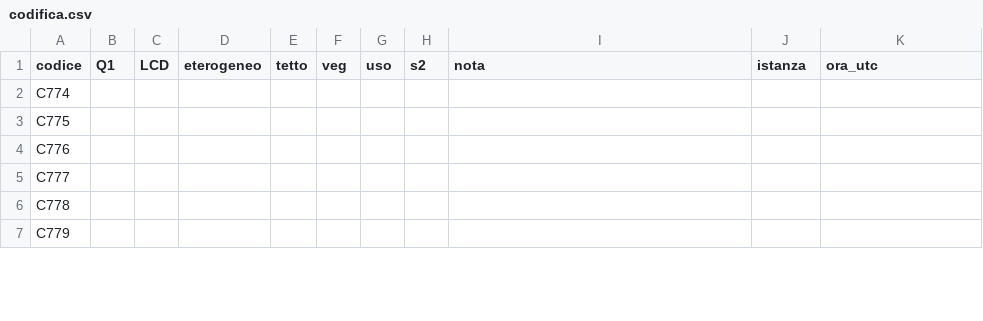
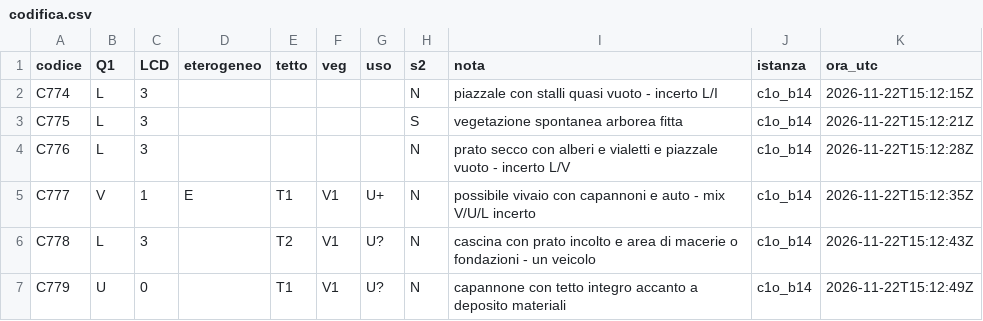
Before and after one commit to Dennish-caramella/Cybernetic-Architecture, a CSV file: esperimenti/L_lotti_v7/controllo_codificatore_1/blocco_14/codifica.csv, drawn as a sheet; only a part is shown; the diff covers the shown part only.

```diff
--- a/esperimenti/L_lotti_v7/controllo_codificatore_1/blocco_14/codifica.csv
+++ b/esperimenti/L_lotti_v7/controllo_codificatore_1/blocco_14/codifica.csv
@@ -1,7 +1,7 @@
 codice,Q1,LCD,eterogeneo,tetto,veg,uso,s2,nota,istanza,ora_utc
-C774,,,,,,,,,,
-C775,,,,,,,,,,
-C776,,,,,,,,,,
-C777,,,,,,,,,,
-C778,,,,,,,,,,
-C779,,,,,,,,,,
+C774,L,3,,,,,N,piazzale con stalli quasi vuoto - incerto L/I,c1o_b14,2026-11-22T15:12:15Z
+C775,L,3,,,,,S,vegetazione spontanea arborea fitta,c1o_b14,2026-11-22T15:12:21Z
+C776,L,3,,,,,N,prato secco con alberi e vialetti e piazzale vuoto - incerto L/V,c1o_b14,2026-11-22T15:12:28Z
+C777,V,1,E,T1,V1,U+,N,possibile vivaio con capannoni e auto - mix V/U/L incerto,c1o_b14,2026-11-22T15:12:35Z
+C778,L,3,,T2,V1,U?,N,cascina con prato incolto e area di macerie o fondazioni - un veicolo,c1o_b14,2026-11-22T15:12:43Z
+C779,U,0,,T1,V1,U?,N,capannone con tetto integro accanto a deposito materiali,c1o_b14,2026-11-22T15:12:49Z
```
Also changed, not shown: 115 edited cells elsewhere in this file, esperimenti/L_lotti_v7/controllo_codificatore_1/blocco_06/codifica.csv, esperimenti/L_lotti_v7/controllo_codificatore_1/blocco_08/codifica.csv, 30 other files.
